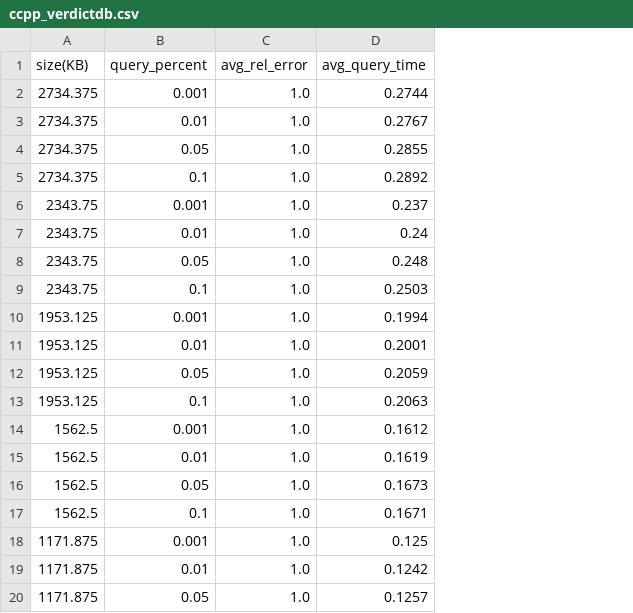
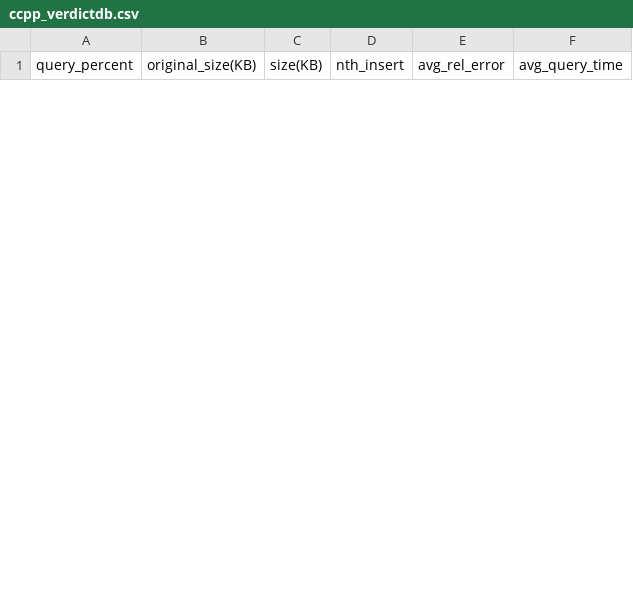
Before and after one commit to asu-cactus/DeepMappingAQP, a CSV file: results/ccpp_verdictdb.csv, drawn as a sheet; only a part is shown; removed rows and columns are numbered as before the commit, all else as after; the diff covers the shown part only; the diff names each change by its address in the sheet, - before the commit and + after, or states it on an @@ line.

```diff
--- a/results/ccpp_verdictdb.csv
+++ b/results/ccpp_verdictdb.csv
-column A (size(KB)), empty
+column B (original_size(KB)), empty
+column C (size(KB)), empty
+column D (nth_insert), empty
-row 2: 2734.375 | 0.001 | 1.0 | 0.2744
-row 3: 2734.375 | 0.01 | 1.0 | 0.2767
-row 4: 2734.375 | 0.05 | 1.0 | 0.2855
-row 5: 2734.375 | 0.1 | 1.0 | 0.2892
-row 6: 2343.75 | 0.001 | 1.0 | 0.237
-row 7: 2343.75 | 0.01 | 1.0 | 0.24
-row 8: 2343.75 | 0.05 | 1.0 | 0.248
-row 9: 2343.75 | 0.1 | 1.0 | 0.2503
-row 10: 1953.125 | 0.001 | 1.0 | 0.1994
-row 11: 1953.125 | 0.01 | 1.0 | 0.2001
-row 12: 1953.125 | 0.05 | 1.0 | 0.2059
-row 13: 1953.125 | 0.1 | 1.0 | 0.2063
-row 14: 1562.5 | 0.001 | 1.0 | 0.1612
-row 15: 1562.5 | 0.01 | 1.0 | 0.1619
-row 16: 1562.5 | 0.05 | 1.0 | 0.1673
-row 17: 1562.5 | 0.1 | 1.0 | 0.1671
-row 18: 1171.875 | 0.001 | 1.0 | 0.125
-row 19: 1171.875 | 0.01 | 1.0 | 0.1242
-row 20: 1171.875 | 0.05 | 1.0 | 0.1257
```
Also changed, not shown: 8 added rows and 5 removed rows elsewhere in this file, results/flights_verdictdb.csv, results/pm25_verdictdb.csv, 57 other files.
